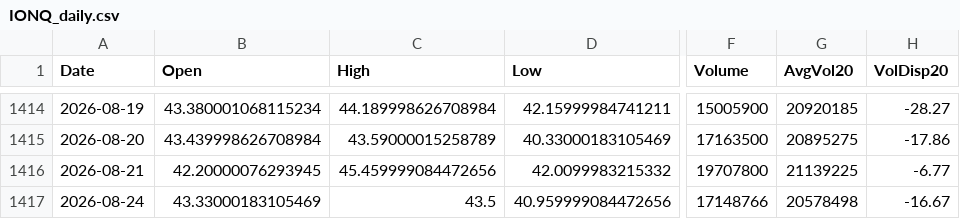
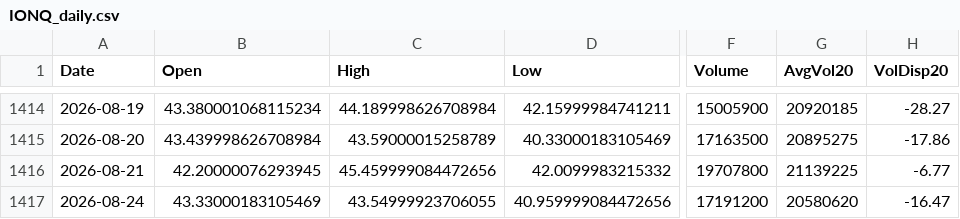
Before and after one commit to Junwoo-Genius/market-snapshot, a CSV file: public/csv/IONQ_daily.csv, drawn as a sheet; only a part is shown, gaps mark what is left out; the diff names each change by its address in the sheet, - before the commit and + after, or states it on an @@ line.

```diff
--- a/public/csv/IONQ_daily.csv
+++ b/public/csv/IONQ_daily.csv
-C1417 (High): 43.5
+C1417 (High): 43.54999923706055
-F1417 (Volume): 17148766
+F1417 (Volume): 17191200
-G1417 (AvgVol20): 20578498
+G1417 (AvgVol20): 20580620
-H1417 (VolDisp20): -16.67
+H1417 (VolDisp20): -16.47
```
Also changed, not shown: public/csv/ASTS_daily.csv, public/csv/IREN_daily.csv, 26 other files.
